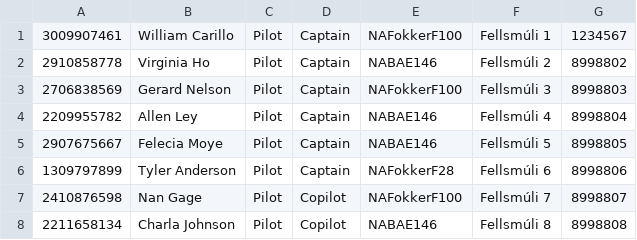
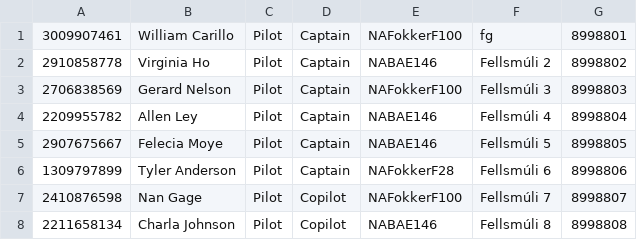
Before and after one commit to noifjalar/NANAIR, a CSV file: a_csv/Crew.csv, drawn as a sheet; only a part is shown.

```diff
--- a/a_csv/Crew.csv
+++ b/a_csv/Crew.csv
@@ -1,2 +1,2 @@
-3009907461,William Carillo,Pilot,Captain,NAFokkerF100,Fellsmúli 1,1234567
+3009907461,William Carillo,Pilot,Captain,NAFokkerF100,fg,8998801
 2910858778,Virginia Ho,Pilot,Captain,NABAE146,Fellsmúli 2,8998802
```
Also changed, not shown: 1 other file.
